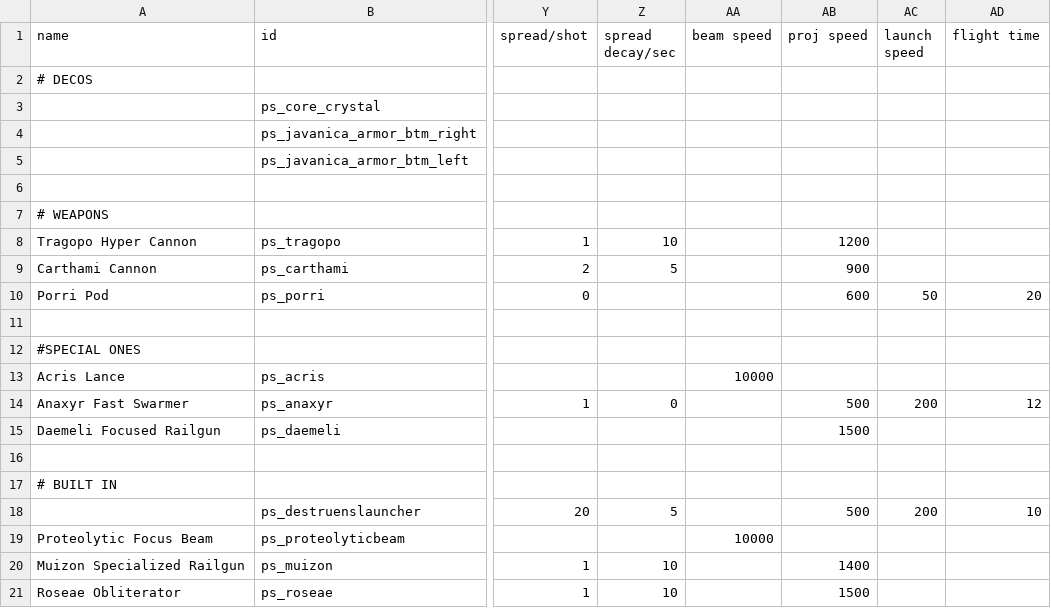
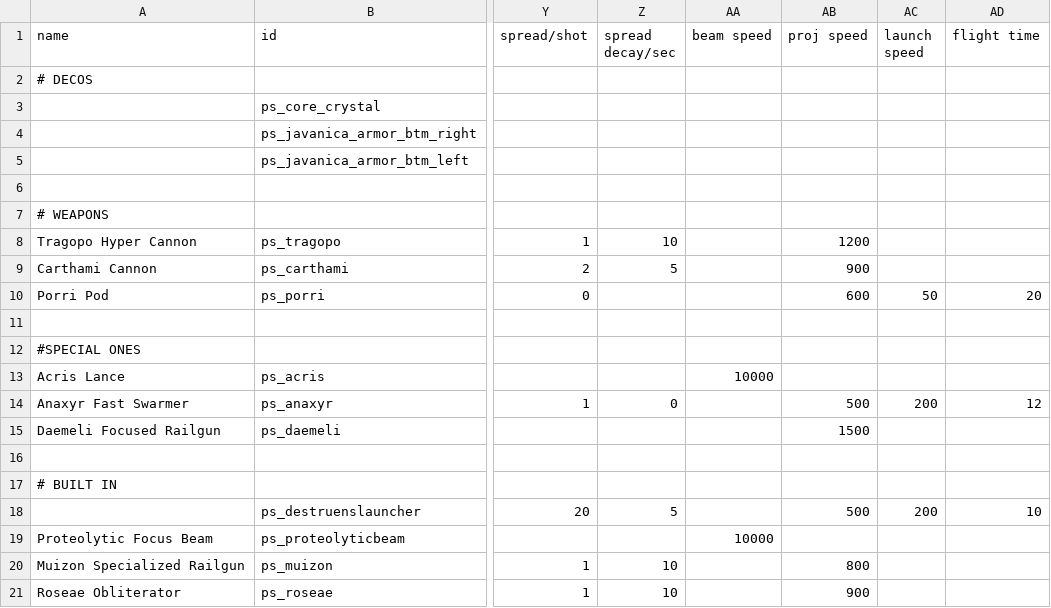
Before and after one commit to CosmicFishi/Project-Solace, a CSV file: data/weapons/weapon_data.csv, drawn as a sheet; only a part is shown, gaps mark what is left out; the diff names each change by its address in the sheet, - before the commit and + after, or states it on an @@ line.

```diff
--- a/data/weapons/weapon_data.csv
+++ b/data/weapons/weapon_data.csv
-AB20 (proj speed): 1400
+AB20 (proj speed): 800
-AB21 (proj speed): 1500
+AB21 (proj speed): 900
```
Also changed, not shown: 6 other files.
